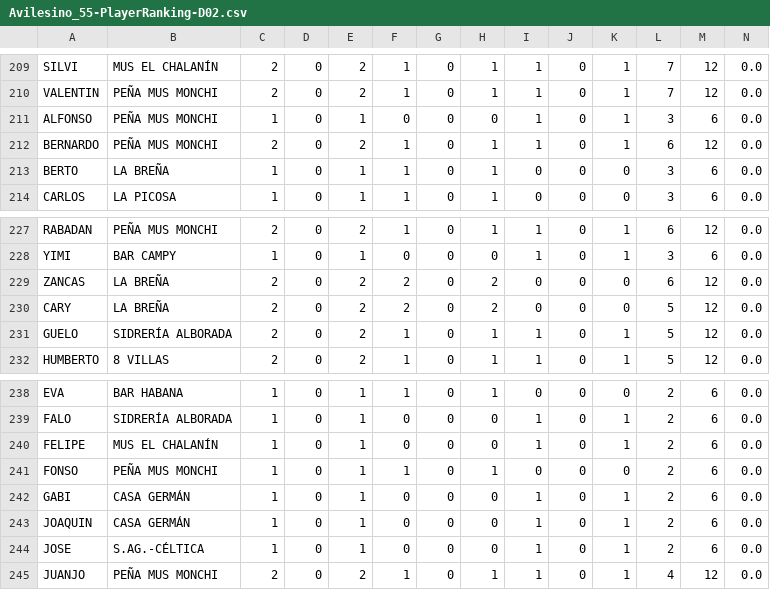
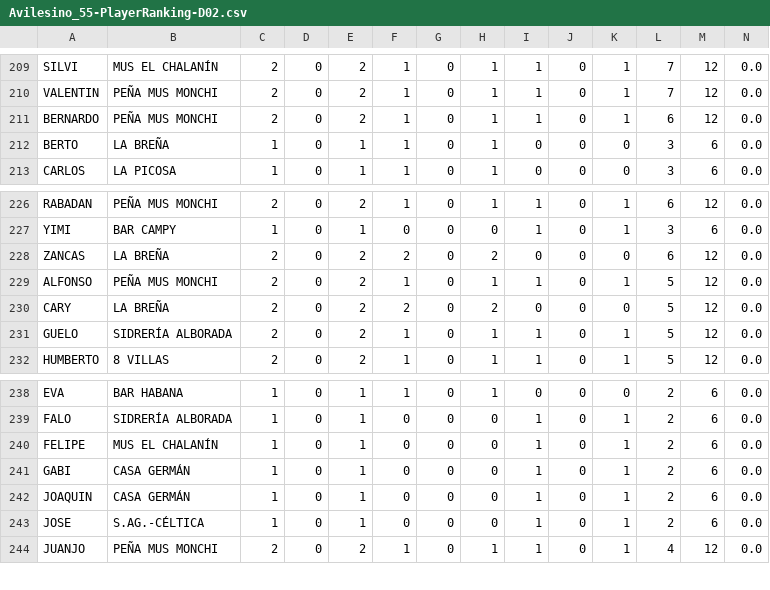
Before and after one commit to vetuster/cocam, a CSV file: cocam/resources/Avilesino_55-PlayerRanking-D02.csv, drawn as a sheet; only a part is shown, gaps mark what is left out; removed rows and columns are numbered as before the commit, all else as after; rows hold the shown columns only; the diff names each change by its address in the sheet, - before the commit and + after, or states it on an @@ line.

```diff
--- a/cocam/resources/Avilesino_55-PlayerRanking-D02.csv
+++ b/cocam/resources/Avilesino_55-PlayerRanking-D02.csv
-row 211: ALFONSO | PEÑA MUS MONCHI | 1 | 0 | 1 | 0 | 0 | 0 | 1 | 0 | 1 | 3 | 6 | 0.0
+row 229: ALFONSO | PEÑA MUS MONCHI | 2 | 0 | 2 | 1 | 0 | 1 | 1 | 0 | 1 | 5 | 12 | 0.0
-row 241: FONSO | PEÑA MUS MONCHI | 1 | 0 | 1 | 1 | 0 | 1 | 0 | 0 | 0 | 2 | 6 | 0.0
```
Also changed, not shown: cocam/resources/Avilesino_55-PlayerRanking-D01.csv, cocam/resources/Avilesino_55-PlayerRanking-D03.csv, 17 other files.
